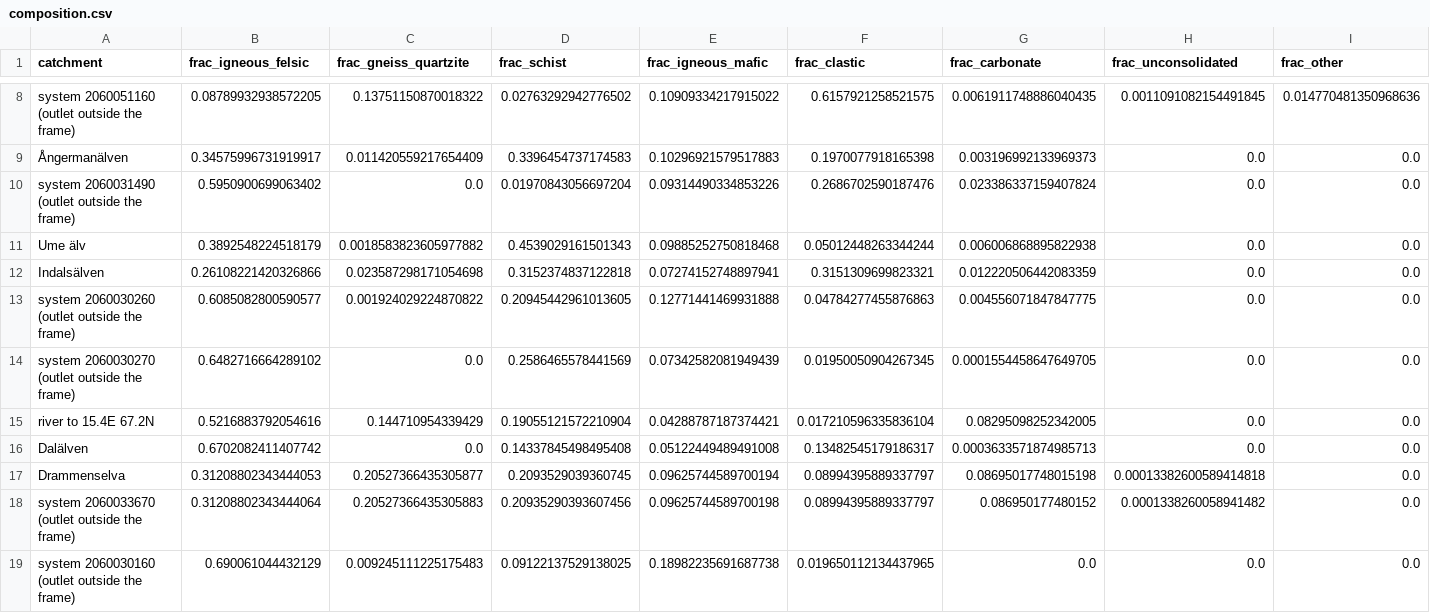
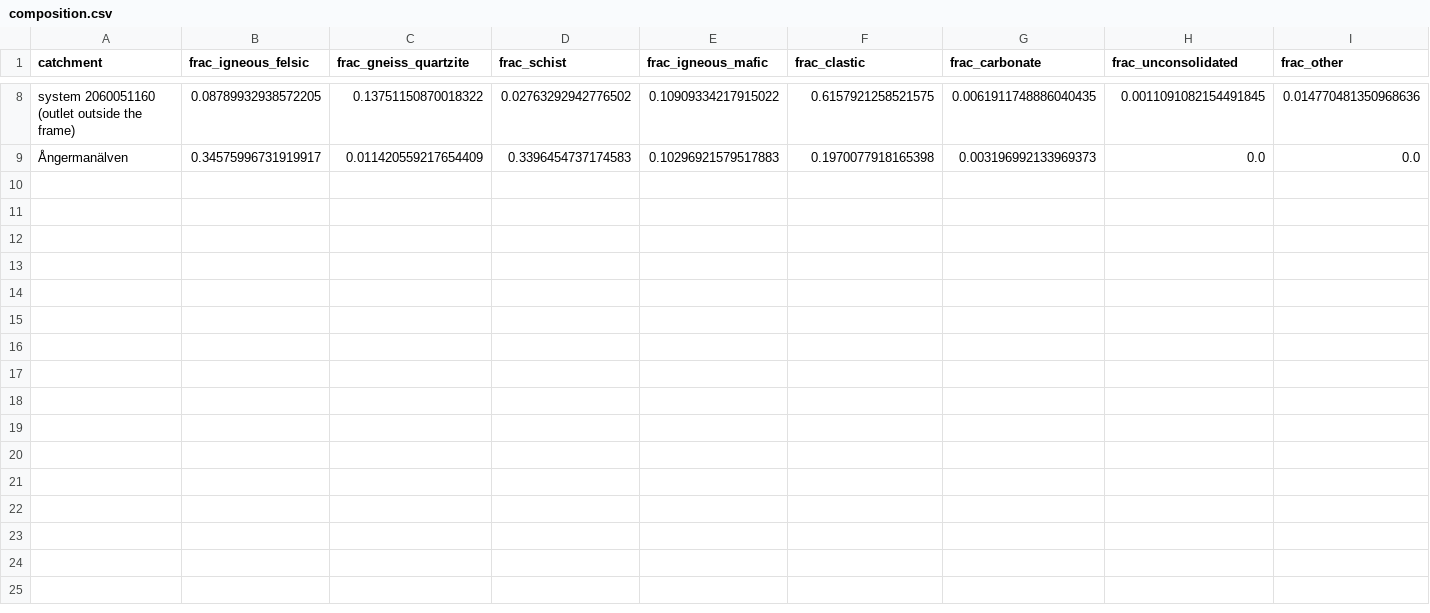
Before and after one commit to AdmcCarthy/Sand-from-the-Source, a CSV file: story/data/composition.csv, drawn as a sheet; only a part is shown, gaps mark what is left out; rows hold the shown columns only; the diff names each change by its address in the sheet, - before the commit and + after, or states it on an @@ line.

```diff
--- a/story/data/composition.csv
+++ b/story/data/composition.csv
-row 10: system 2060031490 (outlet outside the frame) | 0.5950900699063402 | 0.0 | 0.01970843056697204 | 0.09314490334853226 | 0.2686702590187476 | 0.023386337159407824 | 0.0 | 0.0
-row 11: Ume älv | 0.3892548224518179 | 0.0018583823605977882 | 0.4539029161501343 | 0.09885252750818468 | 0.05012448263344244 | 0.006006868895822938 | 0.0 | 0.0
-row 12: Indalsälven | 0.26108221420326866 | 0.023587298171054698 | 0.3152374837122818 | 0.07274152748897941 | 0.3151309699823321 | 0.012220506442083359 | 0.0 | 0.0
-row 13: system 2060030260 (outlet outside the frame) | 0.6085082800590577 | 0.001924029224870822 | 0.20945442961013605 | 0.12771441469931888 | 0.04784277455876863 | 0.004556071847847775 | 0.0 | 0.0
-row 14: system 2060030270 (outlet outside the frame) | 0.6482716664289102 | 0.0 | 0.2586465578441569 | 0.07342582081949439 | 0.01950050904267345 | 0.0001554458647649705 | 0.0 | 0.0
-row 15: river to 15.4E 67.2N | 0.5216883792054616 | 0.144710954339429 | 0.19055121572210904 | 0.04288787187374421 | 0.017210596335836104 | 0.08295098252342005 | 0.0 | 0.0
-row 16: Dalälven | 0.6702082411407742 | 0.0 | 0.14337845498495408 | 0.05122449489491008 | 0.13482545179186317 | 0.0003633571874985713 | 0.0 | 0.0
-row 17: Drammenselva | 0.31208802343444053 | 0.20527366435305877 | 0.2093529039360745 | 0.09625744589700194 | 0.08994395889337797 | 0.08695017748015198 | 0.00013382600589414818 | 0.0
-row 18: system 2060033670 (outlet outside the frame) | 0.31208802343444064 | 0.20527366435305883 | 0.20935290393607456 | 0.09625744589700198 | 0.08994395889337797 | 0.086950177480152 | 0.0001338260058941482 | 0.0
-row 19: system 2060030160 (outlet outside the frame) | 0.690061044432129 | 0.009245111225175483 | 0.09122137529138025 | 0.18982235691687738 | 0.019650112134437965 | 0.0 | 0.0 | 0.0
```
Also changed, not shown: story/data/budget.csv, 3 other files.
